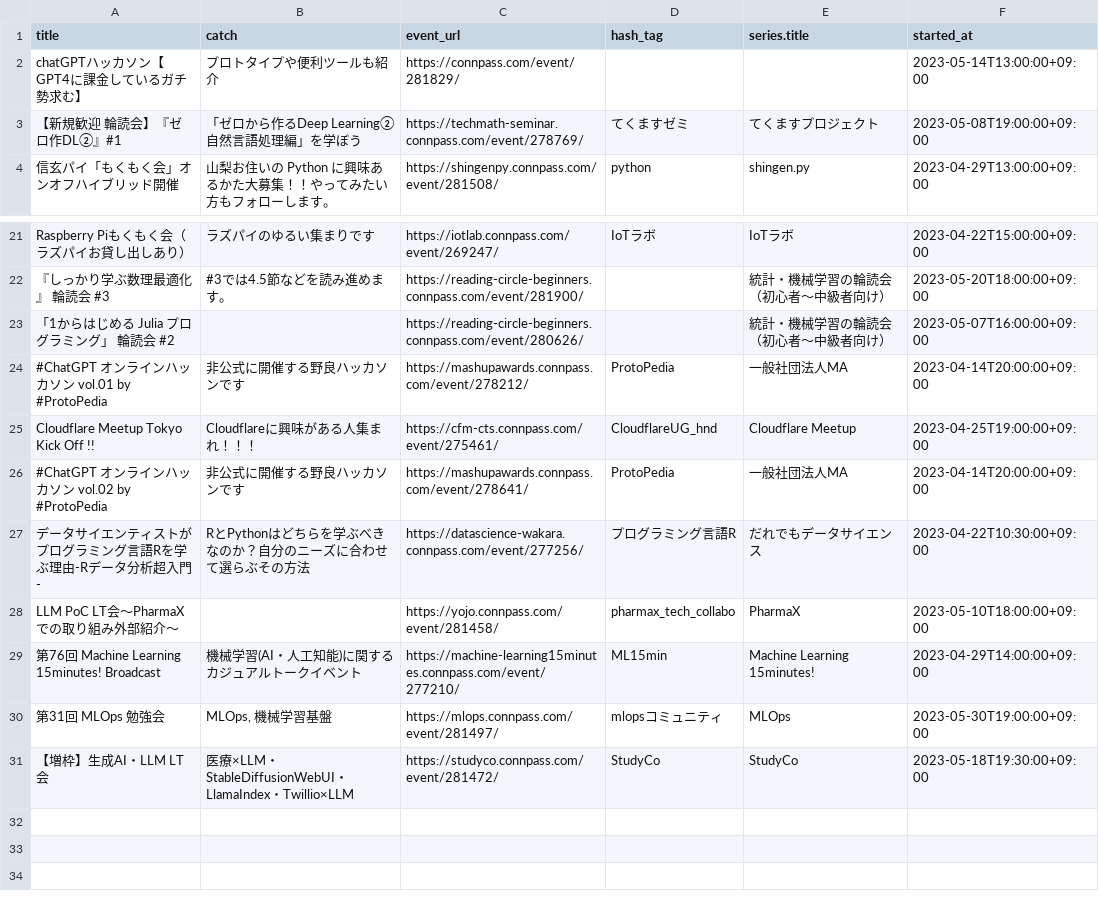
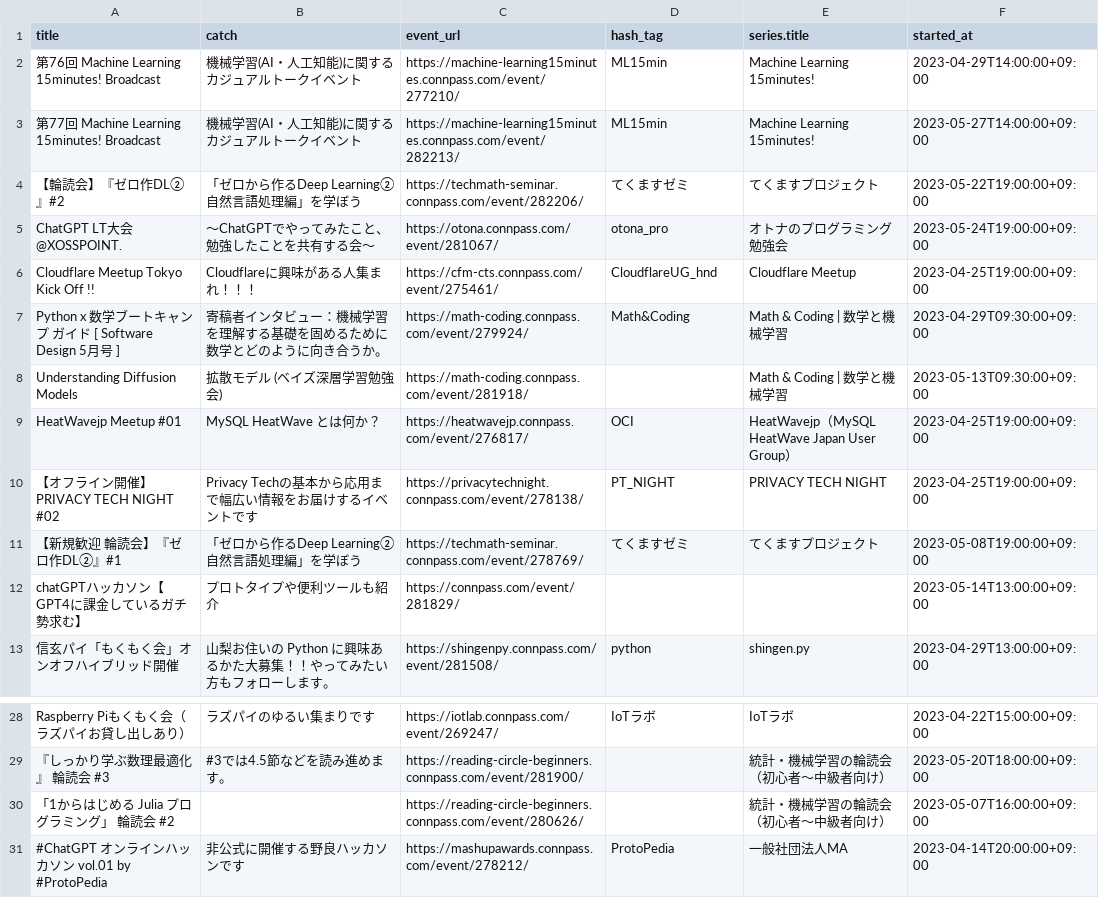
Before and after one commit to kengo78/connpass-events, a CSV file: data.csv, drawn as a sheet; only a part is shown, gaps mark what is left out; removed rows and columns are numbered as before the commit, all else as after; the diff names each change by its address in the sheet, - before the commit and + after, or states it on an @@ line.

Commit message:
Add scraped data from connpass

```diff
--- a/data.csv
+++ b/data.csv
@@ row 29 moved to row 2: 第76回 Machine Learning 15minutes! Broadca… @@
+row 3: 第77回 Machine Learning 15minutes! Broadcast | 機械学習(AI・人工知能)に関するカジュアルトークイベント | https://machine-learning15minutes.connpass.com/event/282213/ | ML15min | Machine Learning 15minutes! | 2023-05-27T14:00:00+09:00
+row 4: 【輪読会】『ゼロ作DL②』#2 | 「ゼロから作るDeep Learning②自然言語処理編」を学ぼう | https://techmath-seminar.connpass.com/event/282206/ | てくますゼミ | てくますプロジェクト | 2023-05-22T19:00:00+09:00
@@ row 12 moved to row 5: ChatGPT LT大会@XOSSPOINT. @@
@@ row 25 moved to row 6: Cloudflare Meetup Tokyo Kick Off !! @@
+row 7: Python x 数学ブートキャンプ ガイド [ Software Design 5月号 ] | 寄稿者インタビュー：機械学習を理解する基礎を固めるために数学とどのように向き合うか。 | https://math-coding.connpass.com/event/279924/ | Math&Coding | Math & Coding | 数学と機械学習 | 2023-04-29T09:30:00+09:00
@@ row 17 moved to row 8: Understanding Diffusion Models @@
+row 9: HeatWavejp Meetup #01 | MySQL HeatWave とは何か？ | https://heatwavejp.connpass.com/event/276817/ | OCI | HeatWavejp（MySQL HeatWave Japan User Group） | 2023-04-25T19:00:00+09:00
+row 10: 【オフライン開催】PRIVACY TECH NIGHT #02 | Privacy Techの基本から応用まで幅広い情報をお届けするイベントです | https://privacytechnight.connpass.com/event/278138/ | PT_NIGHT | PRIVACY TECH NIGHT | 2023-04-25T19:00:00+09:00
@@ row 3 moved to row 11: 【新規歓迎 輪読会】『ゼロ作DL②』#1 @@
-row 26: #ChatGPT オンラインハッカソン vol.02 by #ProtoPedia | 非公式に開催する野良ハッカソンです | https://mashupawards.connpass.com/event/278641/ | ProtoPedia | 一般社団法人MA | 2023-04-14T20:00:00+09:00
-row 27: データサイエンティストがプログラミング言語Rを学ぶ理由-Rデータ分析超入門- | RとPythonはどちらを学ぶべきなのか？自分のニーズに合わせて選らぶその方法 | https://datascience-wakara.connpass.com/event/277256/ | プログラミング言語R | だれでもデータサイエンス | 2023-04-22T10:30:00+09:00
-row 28: LLM PoC LT会～PharmaXでの取り組み外部紹介～ |  | https://yojo.connpass.com/event/281458/ | pharmax_tech_collabo | PharmaX | 2023-05-10T18:00:00+09:00
-row 30: 第31回 MLOps 勉強会 | MLOps, 機械学習基盤 | https://mlops.connpass.com/event/281497/ | mlopsコミュニティ | MLOps | 2023-05-30T19:00:00+09:00
-row 31: 【増枠】生成AI・LLM LT会 | 医療×LLM・StableDiffusionWebUI・LlamaIndex・Twillio×LLM | https://studyco.connpass.com/event/281472/ | StudyCo | StudyCo | 2023-05-18T19:30:00+09:00
```
